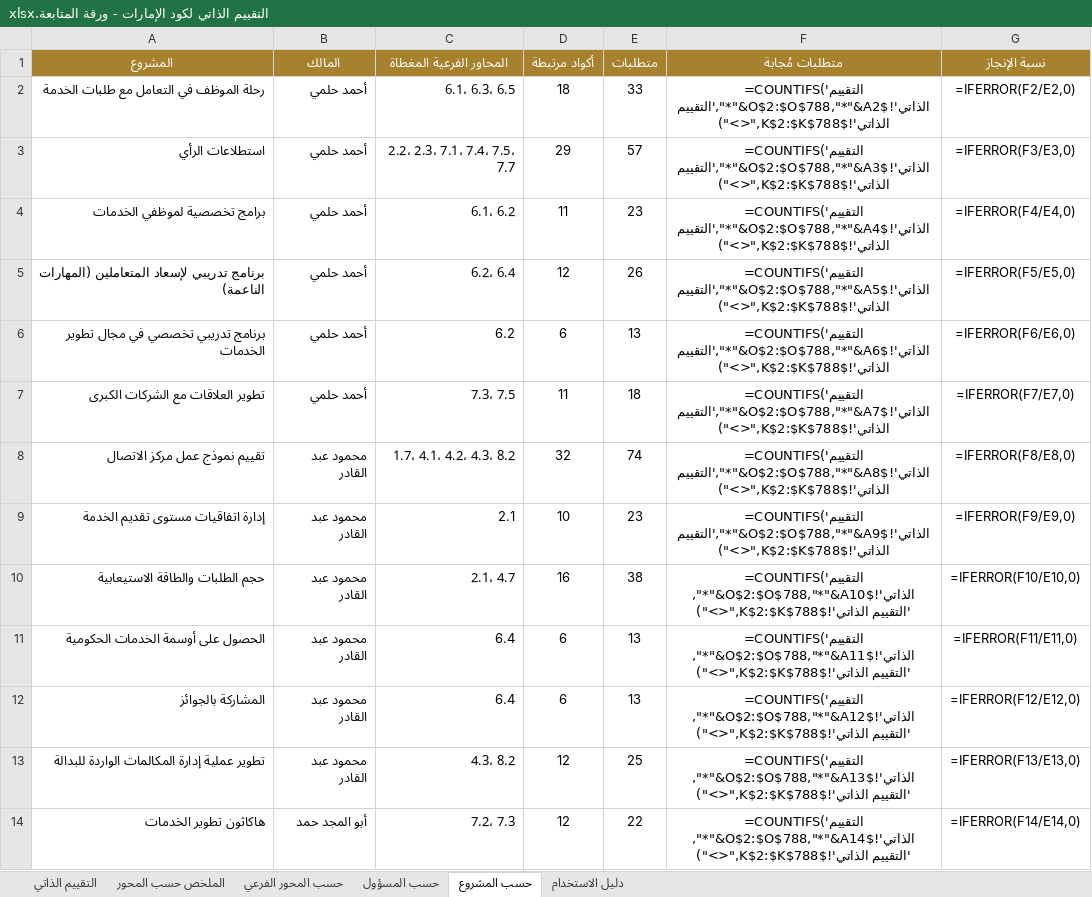
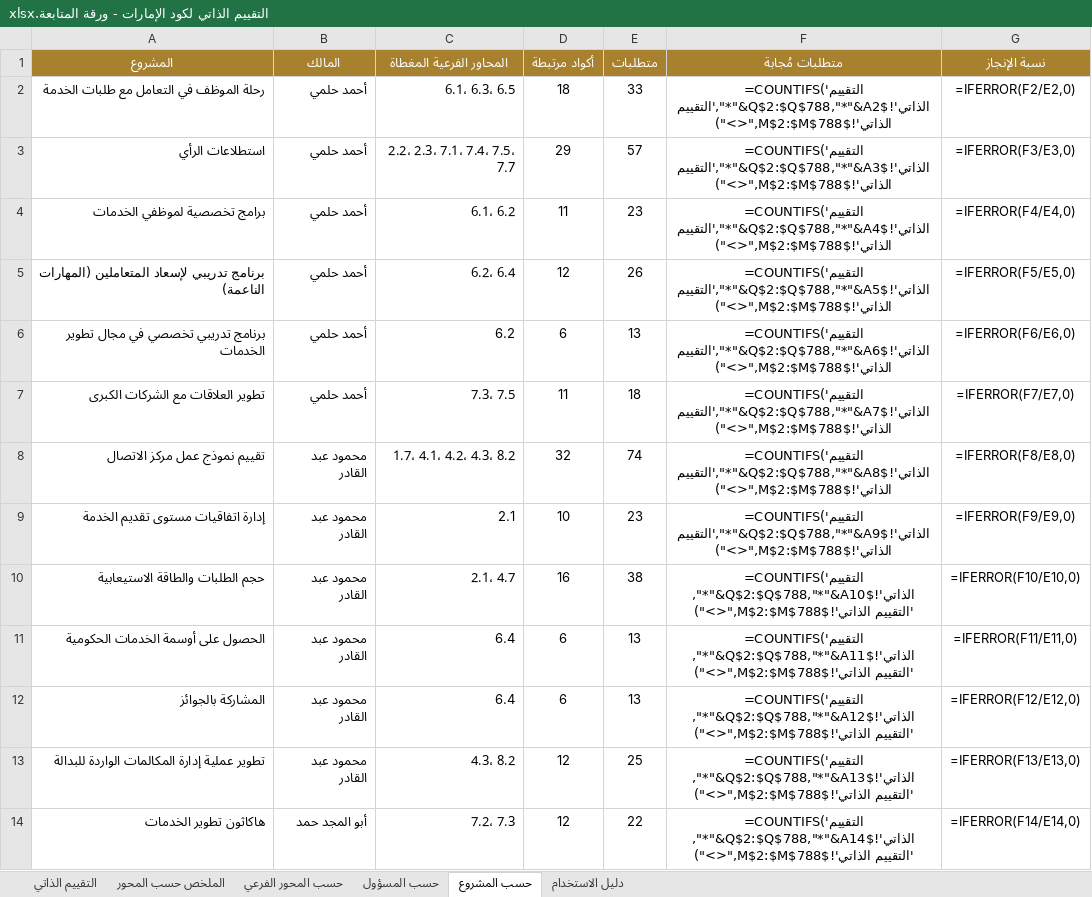
Before and after one commit to hellmation/Floor-images, an Excel workbook: uae-code-tool/release/التقييم الذاتي لكود الإمارات - ورقة المتابعة.xlsx, sheet حسب المشروع, drawn as a sheet; only a part is shown; values as stored, in another font and other column widths than the file's, no borders; formulas without a stored value are shown as written; the diff covers the shown part only; the diff names each change by its address in the sheet, - before the commit and + after, or states it on an @@ line.

```diff
--- a/uae-code-tool/release/التقييم الذاتي لكود الإمارات - ورقة المتابعة.xlsx (sheet حسب المشروع)
+++ b/uae-code-tool/release/التقييم الذاتي لكود الإمارات - ورقة المتابعة.xlsx (sheet حسب المشروع)
-F2 (متطلبات مُجابة): =COUNTIFS('التقييم الذاتي'!$O$2:$O$788,"*"&A2&"*",'التقييم الذاتي'!$K$2:$K$788,"<>")
+F2 (متطلبات مُجابة): =COUNTIFS('التقييم الذاتي'!$Q$2:$Q$788,"*"&A2&"*",'التقييم الذاتي'!$M$2:$M$788,"<>")
-F3 (متطلبات مُجابة): =COUNTIFS('التقييم الذاتي'!$O$2:$O$788,"*"&A3&"*",'التقييم الذاتي'!$K$2:$K$788,"<>")
+F3 (متطلبات مُجابة): =COUNTIFS('التقييم الذاتي'!$Q$2:$Q$788,"*"&A3&"*",'التقييم الذاتي'!$M$2:$M$788,"<>")
-F4 (متطلبات مُجابة): =COUNTIFS('التقييم الذاتي'!$O$2:$O$788,"*"&A4&"*",'التقييم الذاتي'!$K$2:$K$788,"<>")
+F4 (متطلبات مُجابة): =COUNTIFS('التقييم الذاتي'!$Q$2:$Q$788,"*"&A4&"*",'التقييم الذاتي'!$M$2:$M$788,"<>")
-F5 (متطلبات مُجابة): =COUNTIFS('التقييم الذاتي'!$O$2:$O$788,"*"&A5&"*",'التقييم الذاتي'!$K$2:$K$788,"<>")
+F5 (متطلبات مُجابة): =COUNTIFS('التقييم الذاتي'!$Q$2:$Q$788,"*"&A5&"*",'التقييم الذاتي'!$M$2:$M$788,"<>")
-F6 (متطلبات مُجابة): =COUNTIFS('التقييم الذاتي'!$O$2:$O$788,"*"&A6&"*",'التقييم الذاتي'!$K$2:$K$788,"<>")
+F6 (متطلبات مُجابة): =COUNTIFS('التقييم الذاتي'!$Q$2:$Q$788,"*"&A6&"*",'التقييم الذاتي'!$M$2:$M$788,"<>")
-F7 (متطلبات مُجابة): =COUNTIFS('التقييم الذاتي'!$O$2:$O$788,"*"&A7&"*",'التقييم الذاتي'!$K$2:$K$788,"<>")
+F7 (متطلبات مُجابة): =COUNTIFS('التقييم الذاتي'!$Q$2:$Q$788,"*"&A7&"*",'التقييم الذاتي'!$M$2:$M$788,"<>")
-F8 (متطلبات مُجابة): =COUNTIFS('التقييم الذاتي'!$O$2:$O$788,"*"&A8&"*",'التقييم الذاتي'!$K$2:$K$788,"<>")
+F8 (متطلبات مُجابة): =COUNTIFS('التقييم الذاتي'!$Q$2:$Q$788,"*"&A8&"*",'التقييم الذاتي'!$M$2:$M$788,"<>")
-F9 (متطلبات مُجابة): =COUNTIFS('التقييم الذاتي'!$O$2:$O$788,"*"&A9&"*",'التقييم الذاتي'!$K$2:$K$788,"<>")
+F9 (متطلبات مُجابة): =COUNTIFS('التقييم الذاتي'!$Q$2:$Q$788,"*"&A9&"*",'التقييم الذاتي'!$M$2:$M$788,"<>")
-F10 (متطلبات مُجابة): =COUNTIFS('التقييم الذاتي'!$O$2:$O$788,"*"&A10&"*",'التقييم الذاتي'!$K$2:$K$788,"<>")
+F10 (متطلبات مُجابة): =COUNTIFS('التقييم الذاتي'!$Q$2:$Q$788,"*"&A10&"*",'التقييم الذاتي'!$M$2:$M$788,"<>")
-F11 (متطلبات مُجابة): =COUNTIFS('التقييم الذاتي'!$O$2:$O$788,"*"&A11&"*",'التقييم الذاتي'!$K$2:$K$788,"<>")
+F11 (متطلبات مُجابة): =COUNTIFS('التقييم الذاتي'!$Q$2:$Q$788,"*"&A11&"*",'التقييم الذاتي'!$M$2:$M$788,"<>")
-F12 (متطلبات مُجابة): =COUNTIFS('التقييم الذاتي'!$O$2:$O$788,"*"&A12&"*",'التقييم الذاتي'!$K$2:$K$788,"<>")
+F12 (متطلبات مُجابة): =COUNTIFS('التقييم الذاتي'!$Q$2:$Q$788,"*"&A12&"*",'التقييم الذاتي'!$M$2:$M$788,"<>")
-F13 (متطلبات مُجابة): =COUNTIFS('التقييم الذاتي'!$O$2:$O$788,"*"&A13&"*",'التقييم الذاتي'!$K$2:$K$788,"<>")
+F13 (متطلبات مُجابة): =COUNTIFS('التقييم الذاتي'!$Q$2:$Q$788,"*"&A13&"*",'التقييم الذاتي'!$M$2:$M$788,"<>")
-F14 (متطلبات مُجابة): =COUNTIFS('التقييم الذاتي'!$O$2:$O$788,"*"&A14&"*",'التقييم الذاتي'!$K$2:$K$788,"<>")
+F14 (متطلبات مُجابة): =COUNTIFS('التقييم الذاتي'!$Q$2:$Q$788,"*"&A14&"*",'التقييم الذاتي'!$M$2:$M$788,"<>")
```
Also changed, not shown: 12 edited cells elsewhere in this sheet, sheet حسب المحور الفرعي, sheet التقييم الذاتي, sheet الملخص حسب المحور, sheet حسب المسؤول, sheet دليل الاستخدام, 3 other files.
